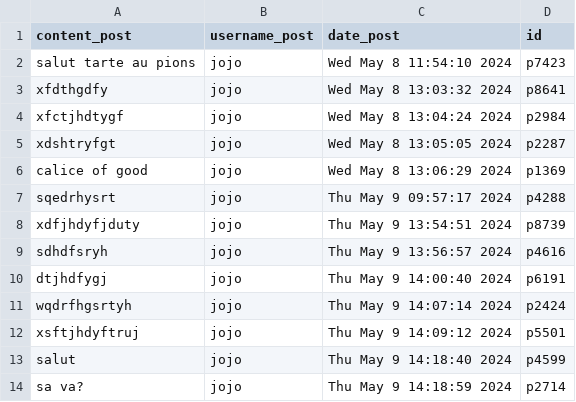
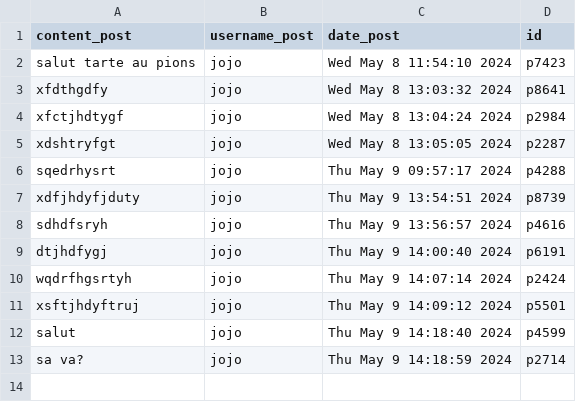
Before and after one commit to guix81/Projet_Hyperskill_Openclassroom, a CSV file: Python/Cours_openclassroom/forum/data/data_posts.csv, drawn as a sheet.

```diff
--- a/Python/Cours_openclassroom/forum/data/data_posts.csv
+++ b/Python/Cours_openclassroom/forum/data/data_posts.csv
@@ -5,3 +5,2 @@ xfctjhdtygf,jojo,Wed May  8 13:04:24 2024,p2984
 xdshtryfgt,jojo,Wed May  8 13:05:05 2024,p2287
-calice of good,jojo,Wed May  8 13:06:29 2024,p1369
 sqedrhysrt,jojo,Thu May  9 09:57:17 2024,p4288
```
Also changed, not shown: 3 other files.
